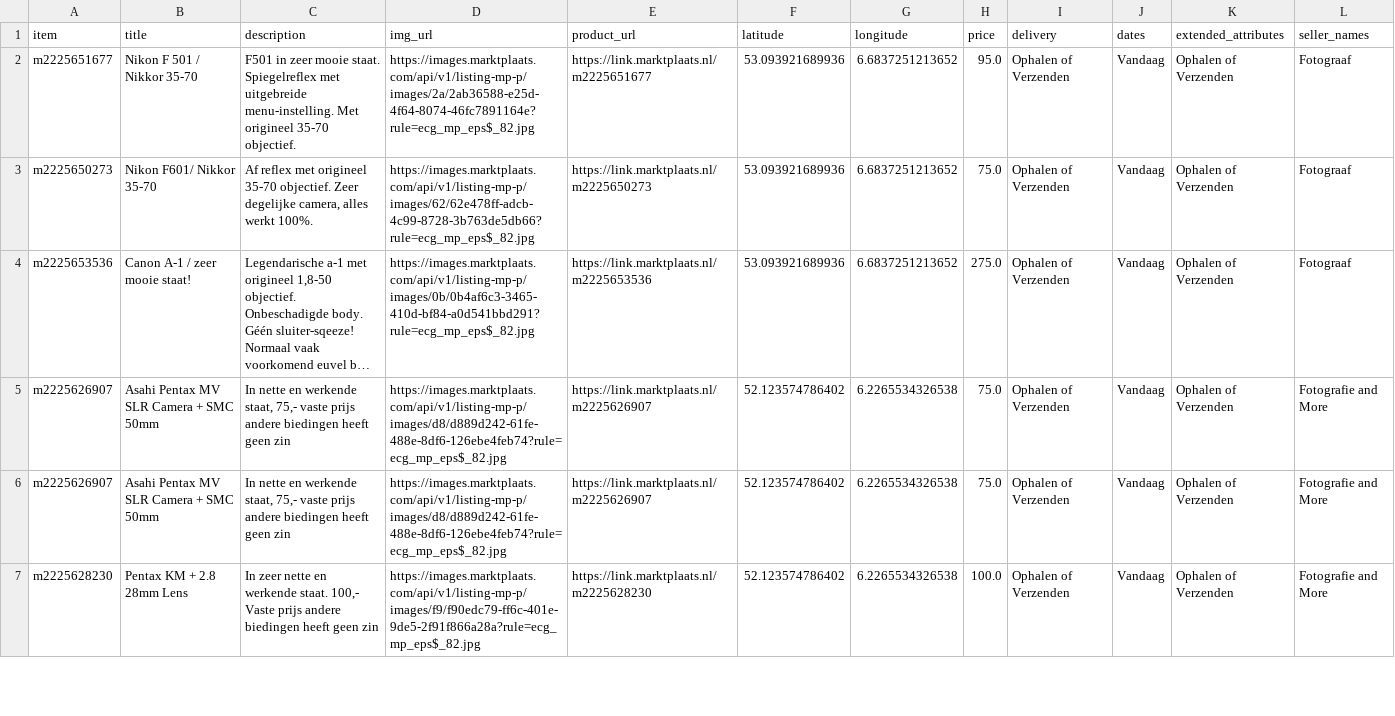
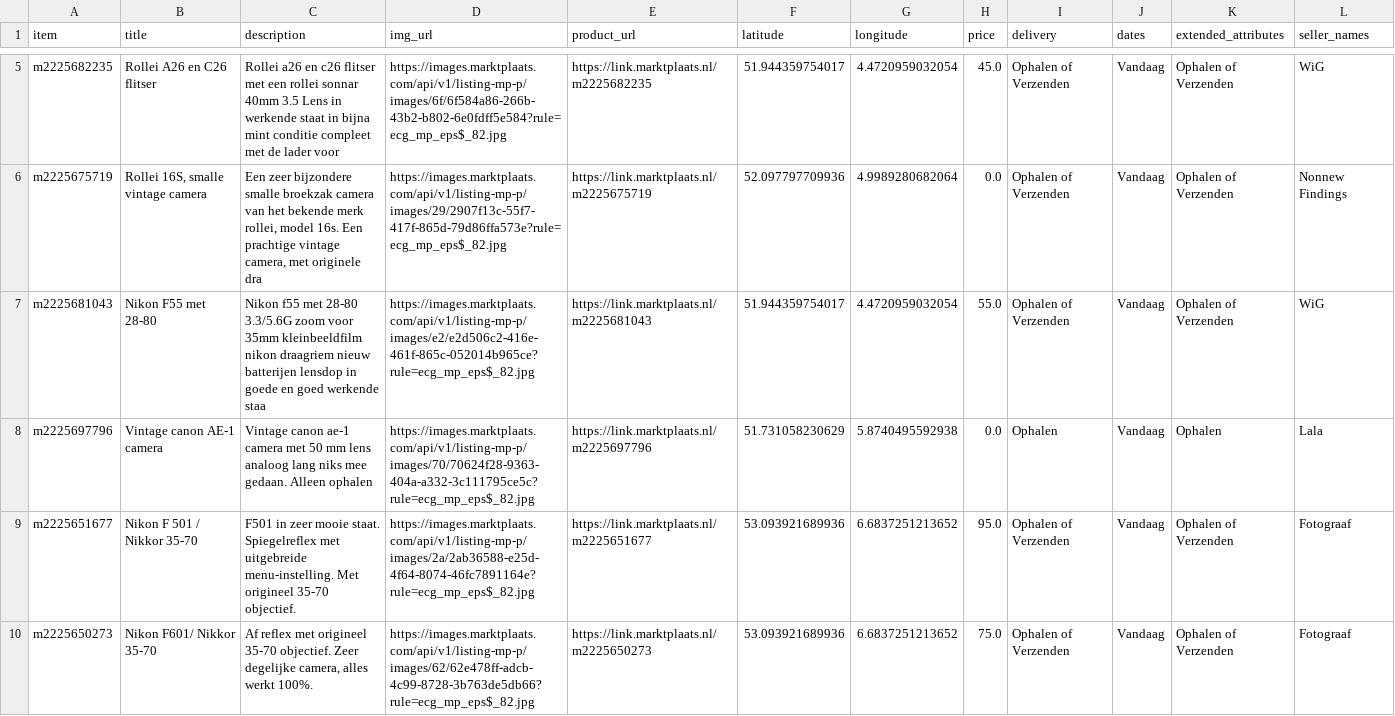
Before and after one commit to mcnakhaee/mp_notification, a CSV file: items_today.csv, drawn as a sheet; only a part is shown, gaps mark what is left out; the shorter side is filled out with more unchanged rows; long unchanged cells end in …; the diff covers the shown part only; the diff names each change by its address in the sheet, - before the commit and + after, or states it on an @@ line.

```diff
--- a/items_today.csv
+++ b/items_today.csv
+row 5: m2225682235 | Rollei A26 en C26 flitser | Rollei a26 en c26 flitser met een rollei sonnar 40mm 3.5 Lens in werkende staat in bijna mint conditie compleet met de lader voor | https://images.marktplaats.com/api/v1/listing-mp-p/images/6f/6f584a86-266b-43b2-b802-6e0fdff5e584?rule=ecg_mp_eps$_82.jpg | https://link.marktplaats.nl/m2225682235 | 51.944359754017 | 4.4720959032054 | 45.0 | Ophalen of Verzenden | Vandaag | Ophalen of Verzenden | WiG
+row 6: m2225675719 | Rollei 16S, smalle vintage camera | Een zeer bijzondere smalle broekzak camera van het bekende merk rollei, model 16s. Een prachtige vintage camera, met originele dra | https://images.marktplaats.com/api/v1/listing-mp-p/images/29/2907f13c-55f7-417f-865d-79d86ffa573e?rule=ecg_mp_eps$_82.jpg | https://link.marktplaats.nl/m2225675719 | 52.097797709936 | 4.9989280682064 | 0.0 | Ophalen of Verzenden | Vandaag | Ophalen of Verzenden | Nonnew Findings
+row 7: m2225681043 | Nikon F55 met 28-80 | Nikon f55 met 28-80 3.3/5.6G zoom voor 35mm kleinbeeldfilm nikon draagriem nieuw batterijen lensdop in goede en goed werkende staa | https://images.marktplaats.com/api/v1/listing-mp-p/images/e2/e2d506c2-416e-461f-865c-052014b965ce?rule=ecg_mp_eps$_82.jpg | https://link.marktplaats.nl/m2225681043 | 51.944359754017 | 4.4720959032054 | 55.0 | Ophalen of Verzenden | Vandaag | Ophalen of Verzenden | WiG
+row 8: m2225697796 | Vintage canon AE-1 camera | Vintage canon ae-1 camera met 50 mm lens analoog lang niks mee gedaan. Alleen ophalen | https://images.marktplaats.com/api/v1/listing-mp-p/images/70/70624f28-9363-404a-a332-3c111795ce5c?rule=ecg_mp_eps$_82.jpg | https://link.marktplaats.nl/m2225697796 | 51.731058230629 | 5.8740495592938 | 0.0 | Ophalen | Vandaag | Ophalen | Lala
```
Also changed, not shown: 3 added rows elsewhere in this file.
